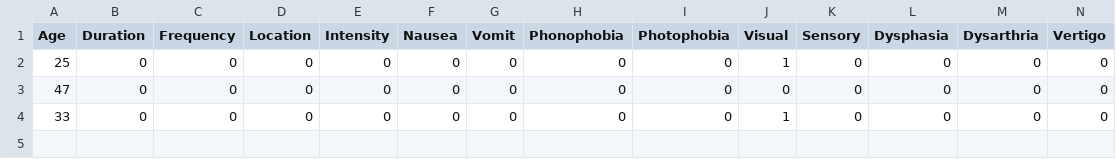
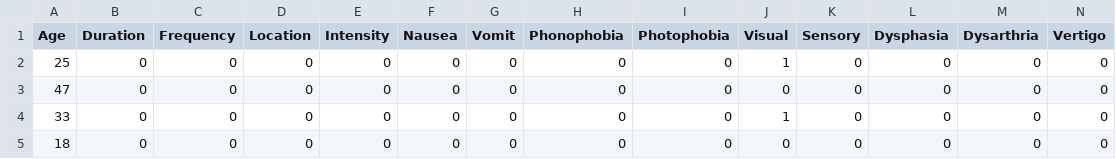
Before and after one commit to DuztyMusketear/migraine_clinical_dashboard, a CSV file: dashboard/data/processed/processed_ehr.csv, drawn as a sheet; only a part is shown; rows hold the shown columns only; the diff names each change by its address in the sheet, - before the commit and + after, or states it on an @@ line.

```diff
--- a/dashboard/data/processed/processed_ehr.csv
+++ b/dashboard/data/processed/processed_ehr.csv
+row 5: 18 | 0 | 0 | 0 | 0 | 0 | 0 | 0 | 0 | 0 | 0 | 0 | 0 | 0
```
Also changed, not shown: 7 other files.
